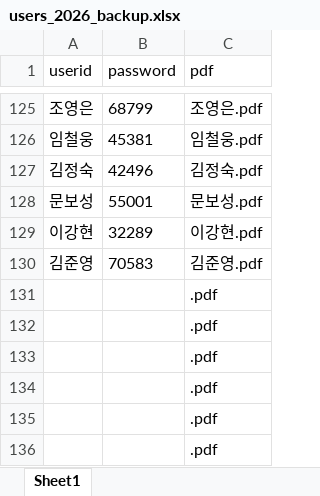
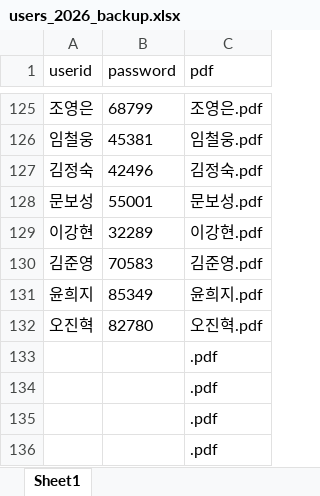
Before and after one commit to smoon0303/pdf-printer, an Excel workbook: users_2026_backup.xlsx, sheet Sheet1, drawn as a sheet; only a part is shown, gaps mark what is left out; values as stored, in another font and other column widths than the file's, no borders; removed rows and columns are numbered as before the commit, all else as after; the diff names each change by its address in the sheet, - before the commit and + after, or states it on an @@ line.

```diff
--- a/users_2026_backup.xlsx (sheet Sheet1)
+++ b/users_2026_backup.xlsx (sheet Sheet1)
-row 131:  |  | .pdf
-row 132:  |  | .pdf
+row 131: 윤희지 | 85349 | 윤희지.pdf
+row 132: 오진혁 | 82780 | 오진혁.pdf
```
Also changed, not shown: users_2026.xlsx, 2 other files.
